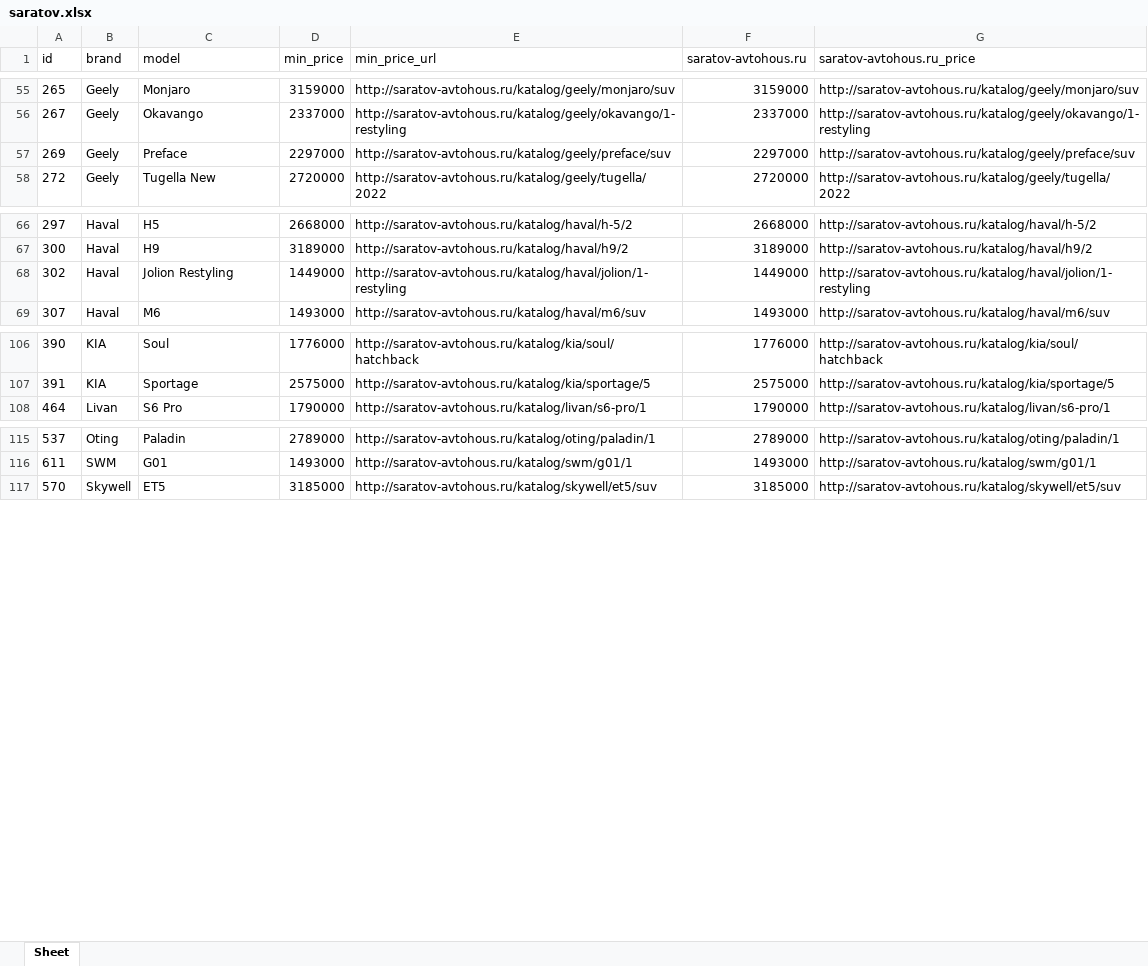
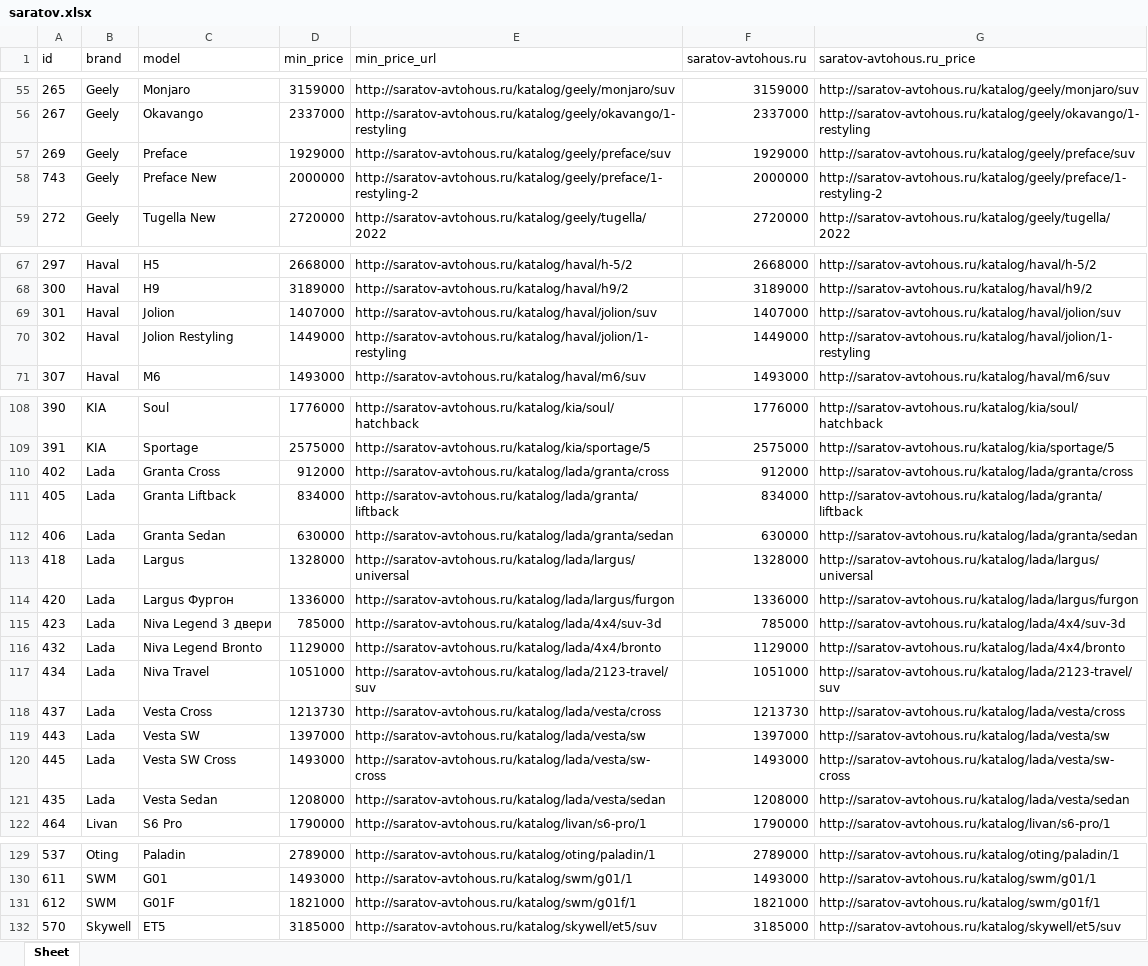
Before and after one commit to AlekseyNushtaev/AutoPars010824, an Excel workbook: xlsx/saratov.xlsx, sheet Sheet, drawn as a sheet; only a part is shown, gaps mark what is left out; values as stored, in another font and other column widths than the file's, no borders; the diff names each change by its address in the sheet, - before the commit and + after, or states it on an @@ line.

```diff
--- a/xlsx/saratov.xlsx (sheet Sheet)
+++ b/xlsx/saratov.xlsx (sheet Sheet)
-D57 (min_price): 2297000
+D57 (min_price): 1929000
-F57 (saratov-avtohous.ru): 2297000
+F57 (saratov-avtohous.ru): 1929000
+row 58: 743 | Geely | Preface New | 2000000 | http://saratov-avtohous.ru/katalog/geely/preface/1-restyling-2 | 2000000 | http://saratov-avtohous.ru/katalog/geely/preface/1-restyling-2
+row 69: 301 | Haval | Jolion | 1407000 | http://saratov-avtohous.ru/katalog/haval/jolion/suv | 1407000 | http://saratov-avtohous.ru/katalog/haval/jolion/suv
+row 110: 402 | Lada | Granta Cross | 912000 | http://saratov-avtohous.ru/katalog/lada/granta/cross | 912000 | http://saratov-avtohous.ru/katalog/lada/granta/cross
+row 111: 405 | Lada | Granta Liftback | 834000 | http://saratov-avtohous.ru/katalog/lada/granta/liftback | 834000 | http://saratov-avtohous.ru/katalog/lada/granta/liftback
+row 112: 406 | Lada | Granta Sedan | 630000 | http://saratov-avtohous.ru/katalog/lada/granta/sedan | 630000 | http://saratov-avtohous.ru/katalog/lada/granta/sedan
+row 113: 418 | Lada | Largus | 1328000 | http://saratov-avtohous.ru/katalog/lada/largus/universal | 1328000 | http://saratov-avtohous.ru/katalog/lada/largus/universal
+row 114: 420 | Lada | Largus Фургон | 1336000 | http://saratov-avtohous.ru/katalog/lada/largus/furgon | 1336000 | http://saratov-avtohous.ru/katalog/lada/largus/furgon
+row 115: 423 | Lada | Niva Legend 3 двери | 785000 | http://saratov-avtohous.ru/katalog/lada/4x4/suv-3d | 785000 | http://saratov-avtohous.ru/katalog/lada/4x4/suv-3d
+row 116: 432 | Lada | Niva Legend Bronto | 1129000 | http://saratov-avtohous.ru/katalog/lada/4x4/bronto | 1129000 | http://saratov-avtohous.ru/katalog/lada/4x4/bronto
+row 117: 434 | Lada | Niva Travel | 1051000 | http://saratov-avtohous.ru/katalog/lada/2123-travel/suv | 1051000 | http://saratov-avtohous.ru/katalog/lada/2123-travel/suv
+row 118: 437 | Lada | Vesta Cross | 1213730 | http://saratov-avtohous.ru/katalog/lada/vesta/cross | 1213730 | http://saratov-avtohous.ru/katalog/lada/vesta/cross
+row 119: 443 | Lada | Vesta SW | 1397000 | http://saratov-avtohous.ru/katalog/lada/vesta/sw | 1397000 | http://saratov-avtohous.ru/katalog/lada/vesta/sw
+row 120: 445 | Lada | Vesta SW Cross | 1493000 | http://saratov-avtohous.ru/katalog/lada/vesta/sw-cross | 1493000 | http://saratov-avtohous.ru/katalog/lada/vesta/sw-cross
+row 121: 435 | Lada | Vesta Sedan | 1208000 | http://saratov-avtohous.ru/katalog/lada/vesta/sedan | 1208000 | http://saratov-avtohous.ru/katalog/lada/vesta/sedan
+row 131: 612 | SWM | G01F | 1821000 | http://saratov-avtohous.ru/katalog/swm/g01f/1 | 1821000 | http://saratov-avtohous.ru/katalog/swm/g01f/1
```
Also changed, not shown: id.xlsx, xlsx/chelyabinsk.xlsx, 19 other files.
